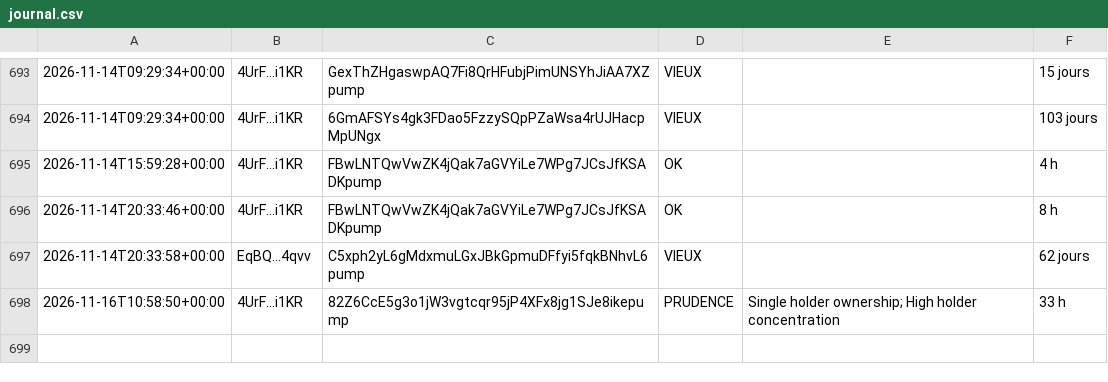
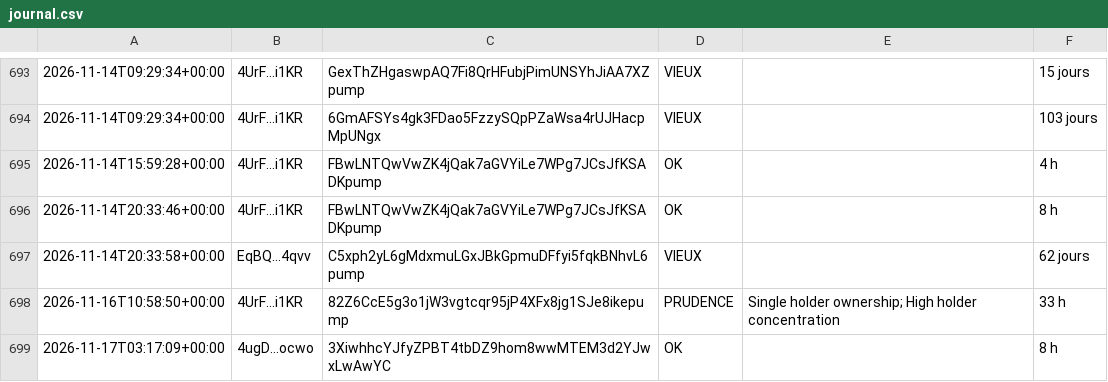
Before and after one commit to mayosama0704-crypto/alerte-trader, a CSV file: journal.csv, drawn as a sheet; only a part is shown, gaps mark what is left out; the diff names each change by its address in the sheet, - before the commit and + after, or states it on an @@ line.

```diff
--- a/journal.csv
+++ b/journal.csv
+row 699: 2026-11-17T03:17:09+00:00 | 4ugD...ocwo | 3XiwhhcYJfyZPBT4tbDZ9hom8wwMTEM3d2YJwxLwAwYC | OK |  | 8 h
```
Also changed, not shown: 1 other file.
